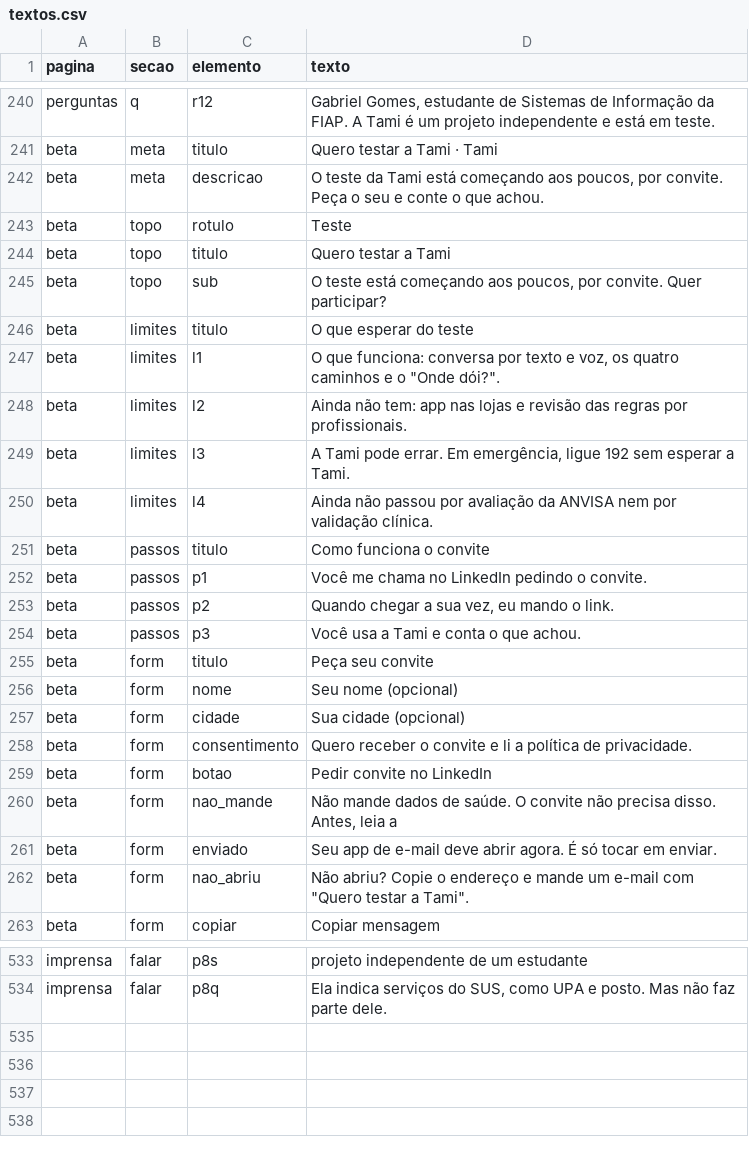
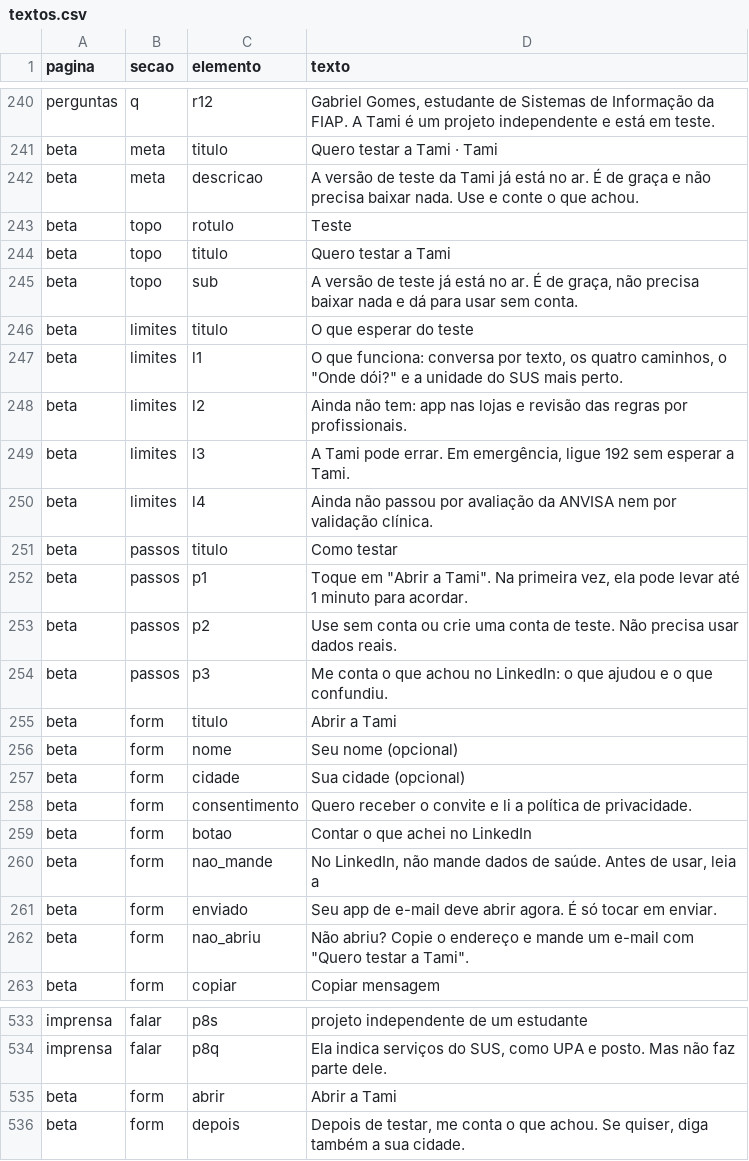
Before and after one commit to Gabriell230G/Tami, a CSV file: site/textos.csv, drawn as a sheet; only a part is shown, gaps mark what is left out; the diff covers the shown part only.

```diff
--- a/site/textos.csv
+++ b/site/textos.csv
@@ -241,8 +241,8 @@ perguntas;q;r12;Gabriel Gomes, estudante de Sistemas de Informação da FIAP. A
 beta;meta;titulo;Quero testar a Tami · Tami
-beta;meta;descricao;O teste da Tami está começando aos poucos, por convite. Peça o seu e conte o que achou.
+beta;meta;descricao;A versão de teste da Tami já está no ar. É de graça e não precisa baixar nada. Use e conte o que achou.
 beta;topo;rotulo;Teste
 beta;topo;titulo;Quero testar a Tami
-beta;topo;sub;O teste está começando aos poucos, por convite. Quer participar?
+beta;topo;sub;A versão de teste já está no ar. É de graça, não precisa baixar nada e dá para usar sem conta.
 beta;limites;titulo;O que esperar do teste
-beta;limites;l1;O que funciona: conversa por texto e voz, os quatro caminhos e o "Onde dói?".
+beta;limites;l1;O que funciona: conversa por texto, os quatro caminhos, o "Onde dói?" e a unidade do SUS mais perto.
 beta;limites;l2;Ainda não tem: app nas lojas e revisão das regras por profissionais.
@@ -250,7 +250,7 @@ beta;limites;l3;A Tami pode errar. Em emergência, ligue 192 sem esperar a Tami.
 beta;limites;l4;Ainda não passou por avaliação da ANVISA nem por validação clínica.
-beta;passos;titulo;Como funciona o convite
-beta;passos;p1;Você me chama no LinkedIn pedindo o convite.
-beta;passos;p2;Quando chegar a sua vez, eu mando o link.
-beta;passos;p3;Você usa a Tami e conta o que achou.
-beta;form;titulo;Peça seu convite
+beta;passos;titulo;Como testar
+beta;passos;p1;Toque em "Abrir a Tami". Na primeira vez, ela pode levar até 1 minuto para acordar.
+beta;passos;p2;Use sem conta ou crie uma conta de teste. Não precisa usar dados reais.
+beta;passos;p3;Me conta o que achou no LinkedIn: o que ajudou e o que confundiu.
+beta;form;titulo;Abrir a Tami
 beta;form;nome;Seu nome (opcional)
@@ -258,4 +258,4 @@ beta;form;cidade;Sua cidade (opcional)
 beta;form;consentimento;Quero receber o convite e li a política de privacidade.
-beta;form;botao;Pedir convite no LinkedIn
-beta;form;nao_mande;Não mande dados de saúde. O convite não precisa disso. Antes, leia a
+beta;form;botao;Contar o que achei no LinkedIn
+beta;form;nao_mande;No LinkedIn, não mande dados de saúde. Antes de usar, leia a
 beta;form;enviado;Seu app de e-mail deve abrir agora. É só tocar em enviar.
@@ -534 +534,3 @@ imprensa;falar;p8s;projeto independente de um estudante
 imprensa;falar;p8q;Ela indica serviços do SUS, como UPA e posto. Mas não faz parte dele.
+beta;form;abrir;Abrir a Tami
+beta;form;depois;Depois de testar, me conta o que achou. Se quiser, diga também a sua cidade.
```
Also changed, not shown: 10 edited cells elsewhere in this file, 10 other files.
